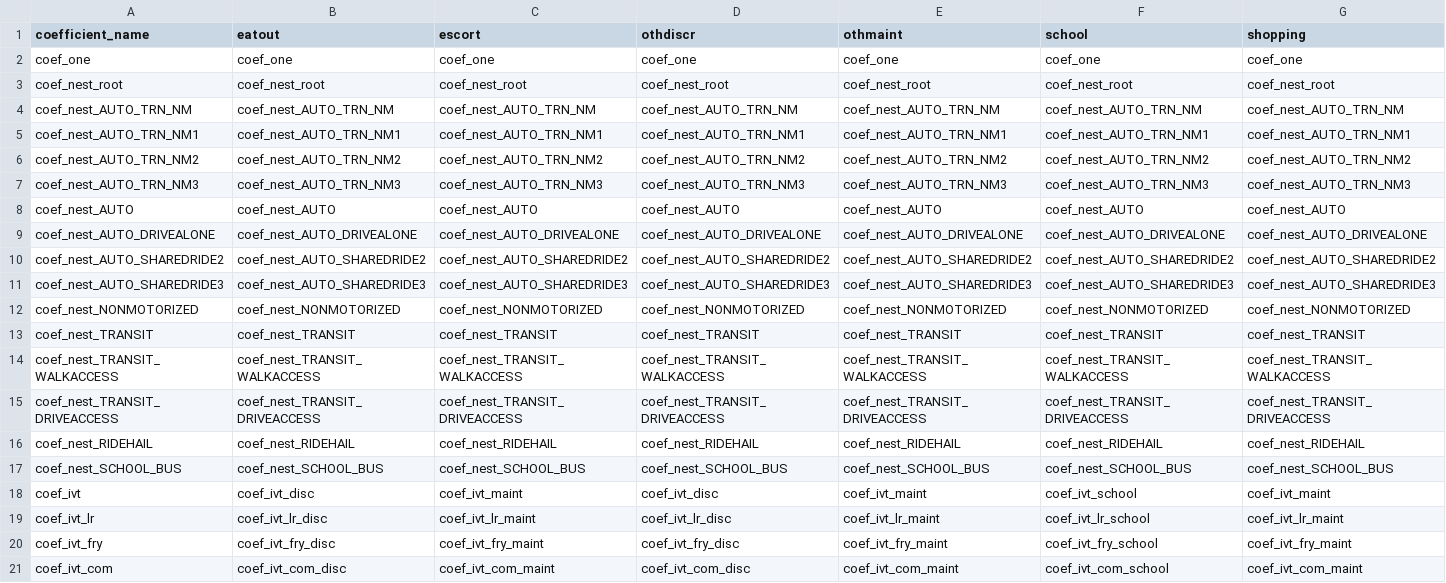
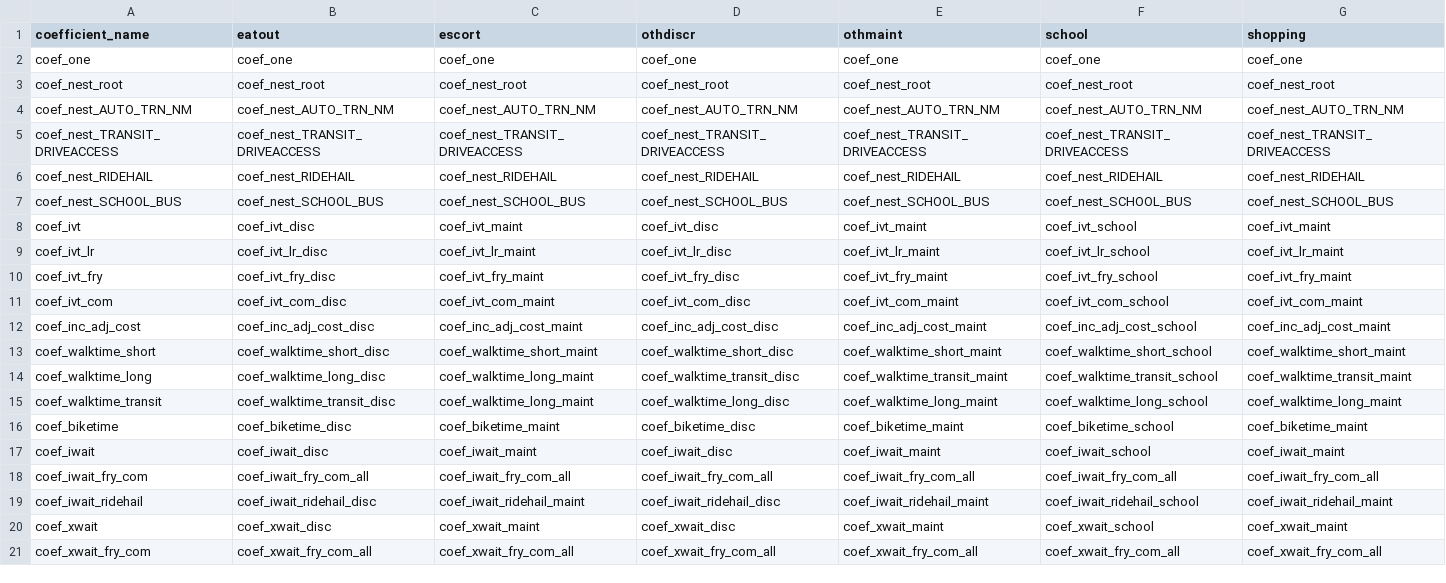
Before and after one commit to psrc/soundcast, a CSV file: inputs/model/activitysim/configs/tour_mode_choice_coeffs_template.csv, drawn as a sheet; only a part is shown; the shorter side is filled out with more unchanged rows; rows hold the shown columns only; the diff names each change by its address in the sheet, - before the commit and + after, or states it on an @@ line.

Commit message:
changing trip mode nest to match tour mode calibration after nest change removing unused nest variables restricting all but park and ride trip modes for park and ride tours bug fix for truck model without delivery

```diff
--- a/inputs/model/activitysim/configs/tour_mode_choice_coeffs_template.csv
+++ b/inputs/model/activitysim/configs/tour_mode_choice_coeffs_template.csv
-row 5: coef_nest_AUTO_TRN_NM1 | coef_nest_AUTO_TRN_NM1 | coef_nest_AUTO_TRN_NM1 | coef_nest_AUTO_TRN_NM1 | coef_nest_AUTO_TRN_NM1 | coef_nest_AUTO_TRN_NM1 | coef_nest_AUTO_TRN_NM1
-row 6: coef_nest_AUTO_TRN_NM2 | coef_nest_AUTO_TRN_NM2 | coef_nest_AUTO_TRN_NM2 | coef_nest_AUTO_TRN_NM2 | coef_nest_AUTO_TRN_NM2 | coef_nest_AUTO_TRN_NM2 | coef_nest_AUTO_TRN_NM2
-row 7: coef_nest_AUTO_TRN_NM3 | coef_nest_AUTO_TRN_NM3 | coef_nest_AUTO_TRN_NM3 | coef_nest_AUTO_TRN_NM3 | coef_nest_AUTO_TRN_NM3 | coef_nest_AUTO_TRN_NM3 | coef_nest_AUTO_TRN_NM3
-row 8: coef_nest_AUTO | coef_nest_AUTO | coef_nest_AUTO | coef_nest_AUTO | coef_nest_AUTO | coef_nest_AUTO | coef_nest_AUTO
-row 9: coef_nest_AUTO_DRIVEALONE | coef_nest_AUTO_DRIVEALONE | coef_nest_AUTO_DRIVEALONE | coef_nest_AUTO_DRIVEALONE | coef_nest_AUTO_DRIVEALONE | coef_nest_AUTO_DRIVEALONE | coef_nest_AUTO_DRIVEALONE
-row 10: coef_nest_AUTO_SHAREDRIDE2 | coef_nest_AUTO_SHAREDRIDE2 | coef_nest_AUTO_SHAREDRIDE2 | coef_nest_AUTO_SHAREDRIDE2 | coef_nest_AUTO_SHAREDRIDE2 | coef_nest_AUTO_SHAREDRIDE2 | coef_nest_AUTO_SHAREDRIDE2
-row 11: coef_nest_AUTO_SHAREDRIDE3 | coef_nest_AUTO_SHAREDRIDE3 | coef_nest_AUTO_SHAREDRIDE3 | coef_nest_AUTO_SHAREDRIDE3 | coef_nest_AUTO_SHAREDRIDE3 | coef_nest_AUTO_SHAREDRIDE3 | coef_nest_AUTO_SHAREDRIDE3
-row 12: coef_nest_NONMOTORIZED | coef_nest_NONMOTORIZED | coef_nest_NONMOTORIZED | coef_nest_NONMOTORIZED | coef_nest_NONMOTORIZED | coef_nest_NONMOTORIZED | coef_nest_NONMOTORIZED
-row 13: coef_nest_TRANSIT | coef_nest_TRANSIT | coef_nest_TRANSIT | coef_nest_TRANSIT | coef_nest_TRANSIT | coef_nest_TRANSIT | coef_nest_TRANSIT
-row 14: coef_nest_TRANSIT_WALKACCESS | coef_nest_TRANSIT_WALKACCESS | coef_nest_TRANSIT_WALKACCESS | coef_nest_TRANSIT_WALKACCESS | coef_nest_TRANSIT_WALKACCESS | coef_nest_TRANSIT_WALKACCESS | coef_nest_TRANSIT_WALKACCESS
```
Also changed, not shown: inputs/model/activitysim/configs/non_mandatory_tour_frequency_coeffs_PTYPE_UNIVERSITY.csv, inputs/model/activitysim/configs/tour_mode_choice_coefficients.csv, 7 other files.
